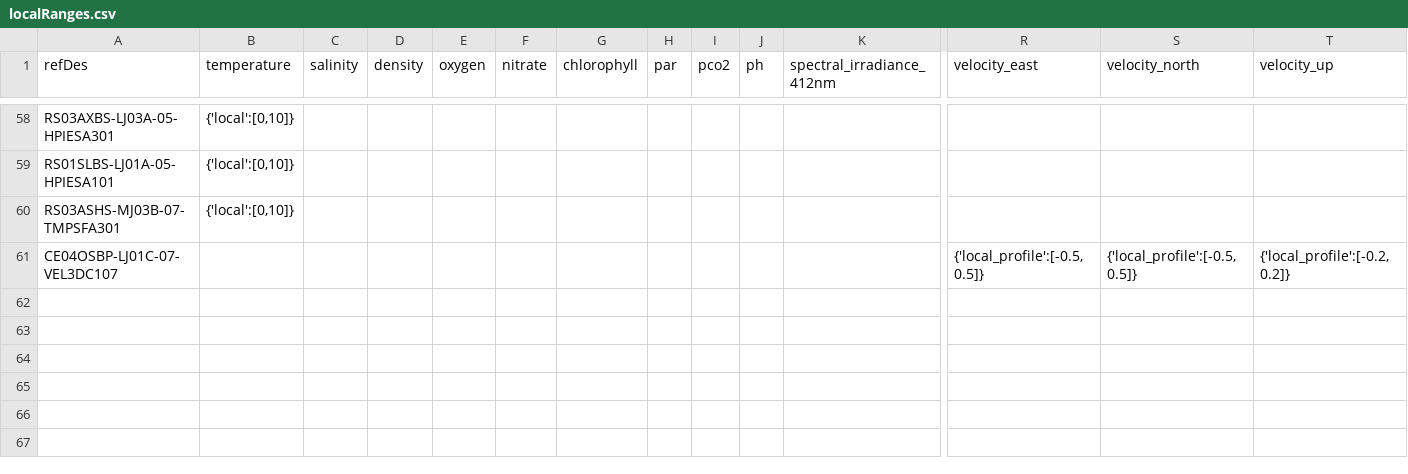
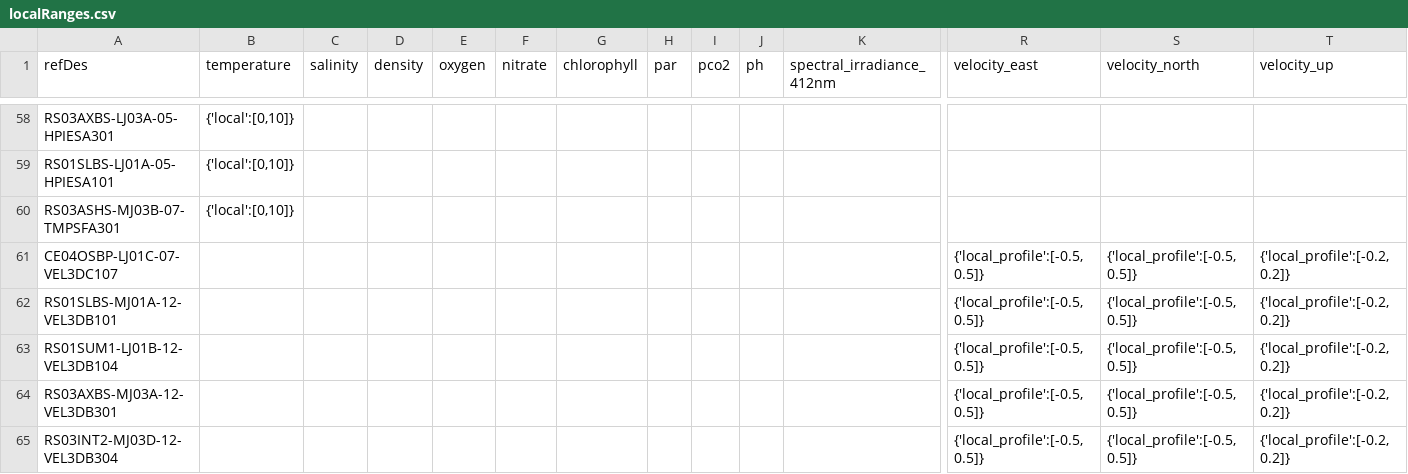
Before and after one commit to OOI-CabledArray/rca-data-tools, a CSV file: rca_data_tools/qaqc/params/localRanges.csv, drawn as a sheet; only a part is shown, gaps mark what is left out; rows hold the shown columns only; the diff names each change by its address in the sheet, - before the commit and + after, or states it on an @@ line.

```diff
--- a/rca_data_tools/qaqc/params/localRanges.csv
+++ b/rca_data_tools/qaqc/params/localRanges.csv
+row 62: RS01SLBS-MJ01A-12-VEL3DB101 |  |  |  |  |  |  |  |  |  |  | {'local_profile':[-0.5,0.5]} | {'local_profile':[-0.5,0.5]} | {'local_profile':[-0.2,0.2]}
+row 63: RS01SUM1-LJ01B-12-VEL3DB104 |  |  |  |  |  |  |  |  |  |  | {'local_profile':[-0.5,0.5]} | {'local_profile':[-0.5,0.5]} | {'local_profile':[-0.2,0.2]}
+row 64: RS03AXBS-MJ03A-12-VEL3DB301 |  |  |  |  |  |  |  |  |  |  | {'local_profile':[-0.5,0.5]} | {'local_profile':[-0.5,0.5]} | {'local_profile':[-0.2,0.2]}
+row 65: RS03INT2-MJ03D-12-VEL3DB304 |  |  |  |  |  |  |  |  |  |  | {'local_profile':[-0.5,0.5]} | {'local_profile':[-0.5,0.5]} | {'local_profile':[-0.2,0.2]}
```
Also changed, not shown: rca_data_tools/qaqc/params/stage2Dictionary.csv, rca_data_tools/qaqc/params/variableMap.csv.
